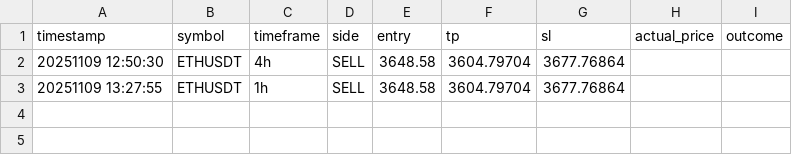
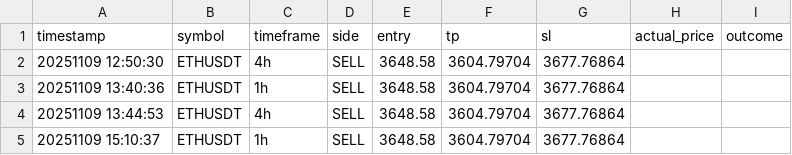
Before and after one commit to HuyTon/python-crypto-pyramid-timeframe-predictor, a CSV file: data/prediction_history.csv, drawn as a sheet.

```diff
--- a/data/prediction_history.csv
+++ b/data/prediction_history.csv
@@ -2,2 +2,4 @@ timestamp,symbol,timeframe,side,entry,tp,sl,actual_price,outcome
 20251109 12:50:30,ETHUSDT,4h,SELL,3648.58,3604.79704,3677.76864,,
-20251109 13:27:55,ETHUSDT,1h,SELL,3648.58,3604.79704,3677.76864,,
+20251109 13:40:36,ETHUSDT,1h,SELL,3648.58,3604.79704,3677.76864,,
+20251109 13:44:53,ETHUSDT,4h,SELL,3648.58,3604.79704,3677.76864,,
+20251109 15:10:37,ETHUSDT,1h,SELL,3648.58,3604.79704,3677.76864,,
```
Also changed, not shown: 3 other files.
